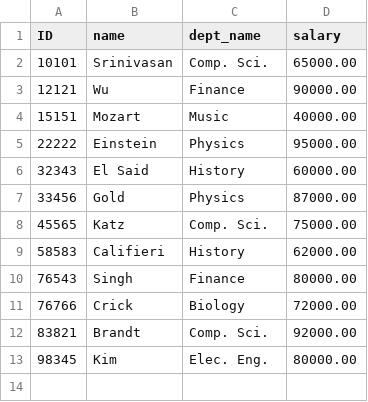
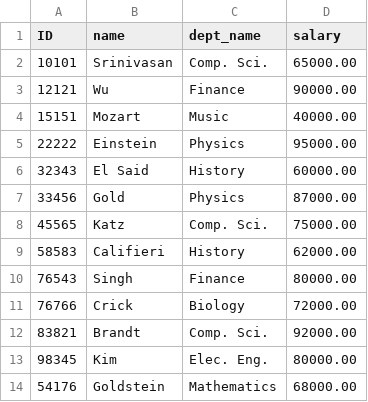
Before and after one commit to ewudata/ra_edu_toolkit, a CSV file: datasets/University/instructor.csv, drawn as a sheet; the diff names each change by its address in the sheet, - before the commit and + after, or states it on an @@ line.

```diff
--- a/datasets/University/instructor.csv
+++ b/datasets/University/instructor.csv
+row 14: 54176 | Goldstein | Mathematics | 68000.00
```
Also changed, not shown: datasets/University/department.csv, 10 other files.
